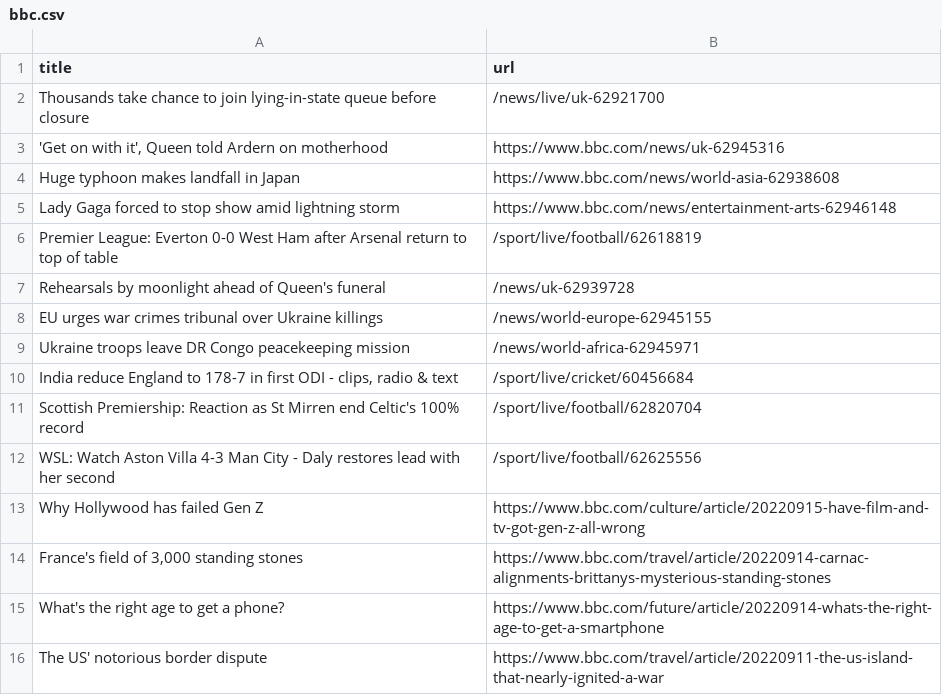
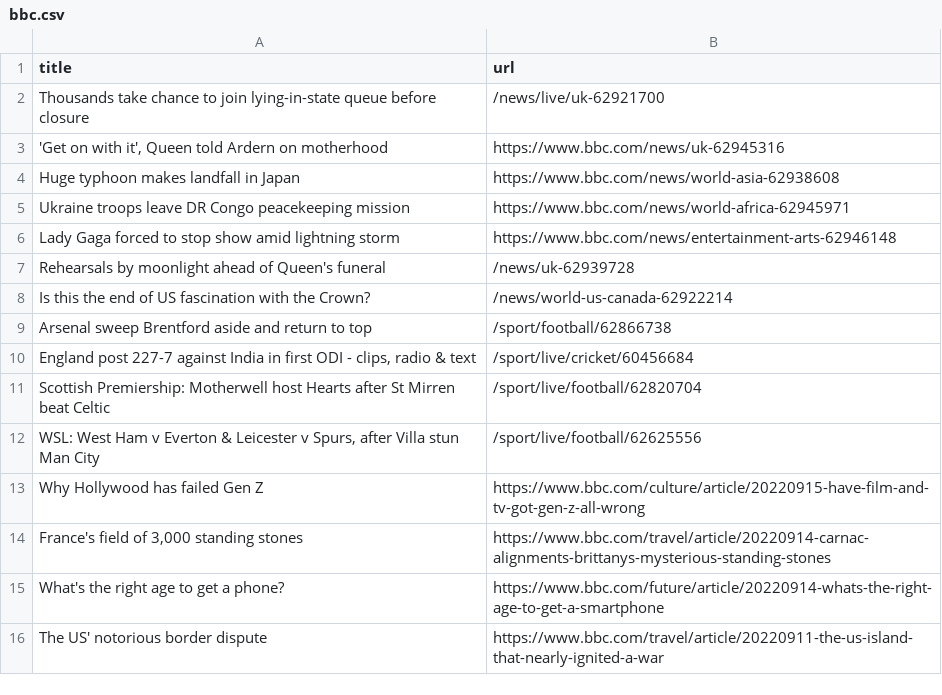
Before and after one commit to yikchun-l/bbc-scraper-tutorial, a CSV file: bbc.csv, drawn as a sheet; only a part is shown.

```diff
--- a/bbc.csv
+++ b/bbc.csv
@@ -4,10 +4,10 @@ Thousands take chance to join lying-in-state queue before closure,/news/live/uk-
 Huge typhoon makes landfall in Japan,https://www.bbc.com/news/world-asia-62938608
+Ukraine troops leave DR Congo peacekeeping mission,https://www.bbc.com/news/world-africa-62945971
 Lady Gaga forced to stop show amid lightning storm,https://www.bbc.com/news/entertainment-arts-62946148
-Premier League: Everton 0-0 West Ham after Arsenal return to top of table,/sport/live/football/62618819
 Rehearsals by moonlight ahead of Queen's funeral,/news/uk-62939728
-EU urges war crimes tribunal over Ukraine killings,/news/world-europe-62945155
-Ukraine troops leave DR Congo peacekeeping mission,/news/world-africa-62945971
-"India reduce England to 178-7 in first ODI - clips, radio & text",/sport/live/cricket/60456684
-Scottish Premiership: Reaction as St Mirren end Celtic's 100% record,/sport/live/football/62820704
-WSL: Watch Aston Villa 4-3 Man City - Daly restores lead with her second,/sport/live/football/62625556
+Is this the end of US fascination with the Crown?,/news/world-us-canada-62922214
+Arsenal sweep Brentford aside and return to top,/sport/football/62866738
+"England post 227-7 against India in first ODI - clips, radio & text",/sport/live/cricket/60456684
+Scottish Premiership: Motherwell host Hearts after St Mirren beat Celtic,/sport/live/football/62820704
+"WSL: West Ham v Everton & Leicester v Spurs, after Villa stun Man City",/sport/live/football/62625556
 Why Hollywood has failed Gen Z,https://www.bbc.com/culture/article/20220915-have-film-and-tv-got-gen-z-all-wrong
```
